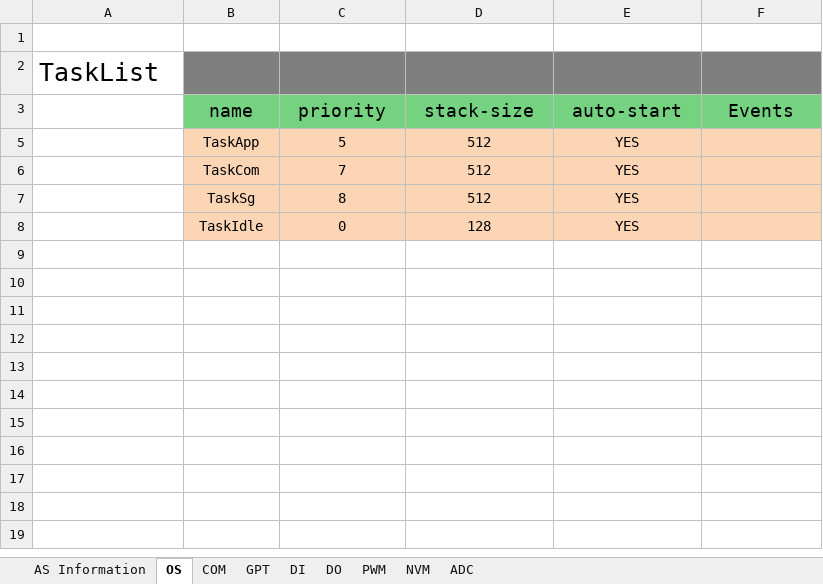
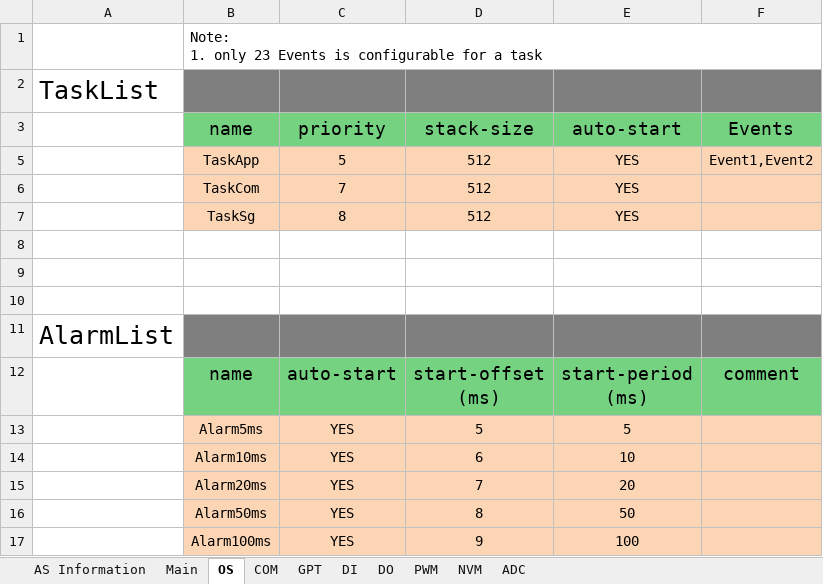
Before and after one commit to hello-yaowq/as-1, an Excel workbook: com/tool/AS.xlsm, sheet OS, drawn as a sheet; values as stored, in another font and other column widths than the file's, no borders; charts and pictures not drawn; ↵ is a line break in a cell; the diff names each change by its address in the sheet, - before the commit and + after, or states it on an @@ line.

```diff
--- a/com/tool/AS.xlsm (sheet OS)
+++ b/com/tool/AS.xlsm (sheet OS)
+sheet tab: Main
-B1 (name): (empty)
+B1 (name): Note: ↵ 1. only 23 Events is configurable for a task
+B1:F1 merged
-F5 (Events): (empty)
+F5 (Events): Event1,Event2
-row 8:  | TaskIdle | 0 | 128 | YES
+row 8: (empty)
-B8:F8 fill: #FCD5B5
+B8:F8 fill: none
+row 9: (empty)
+row 10: (empty)
+row 11: AlarmList
+row 12:  | name | auto-start | start-offset ↵ (ms) | start-period ↵ (ms) | comment
+row 13:  | Alarm5ms | YES | 5 | 5
+row 14:  | Alarm10ms | YES | 6 | 10
+row 15:  | Alarm20ms | YES | 7 | 20
+row 16:  | Alarm50ms | YES | 8 | 50
+row 17:  | Alarm100ms | YES | 9 | 100
```
Also changed, not shown: charts or pictures, 10 other files.
